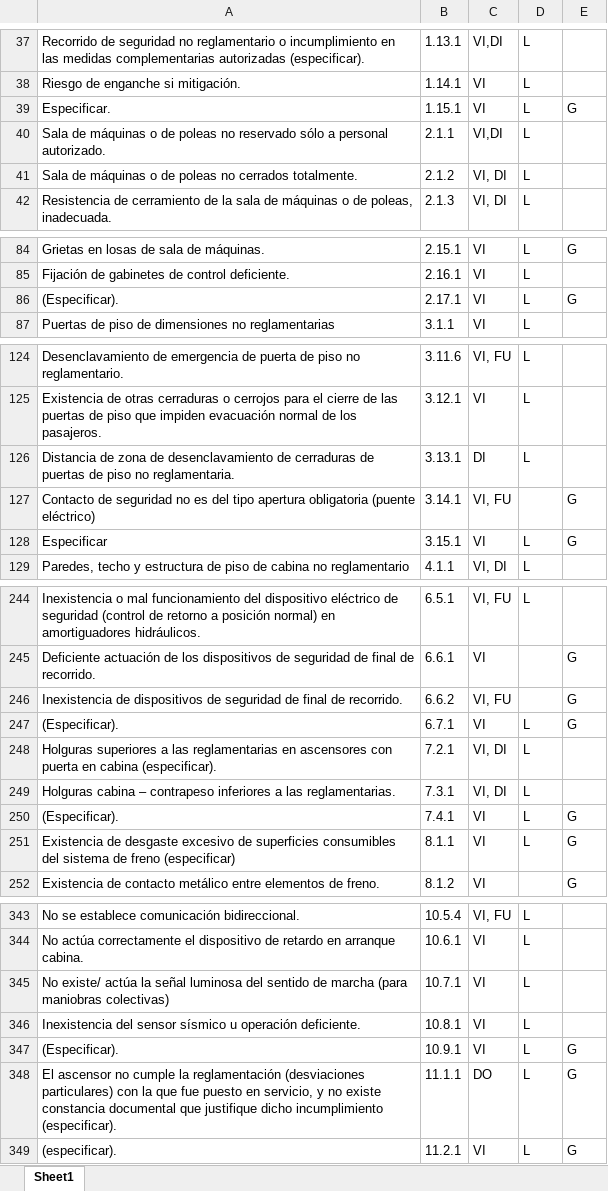
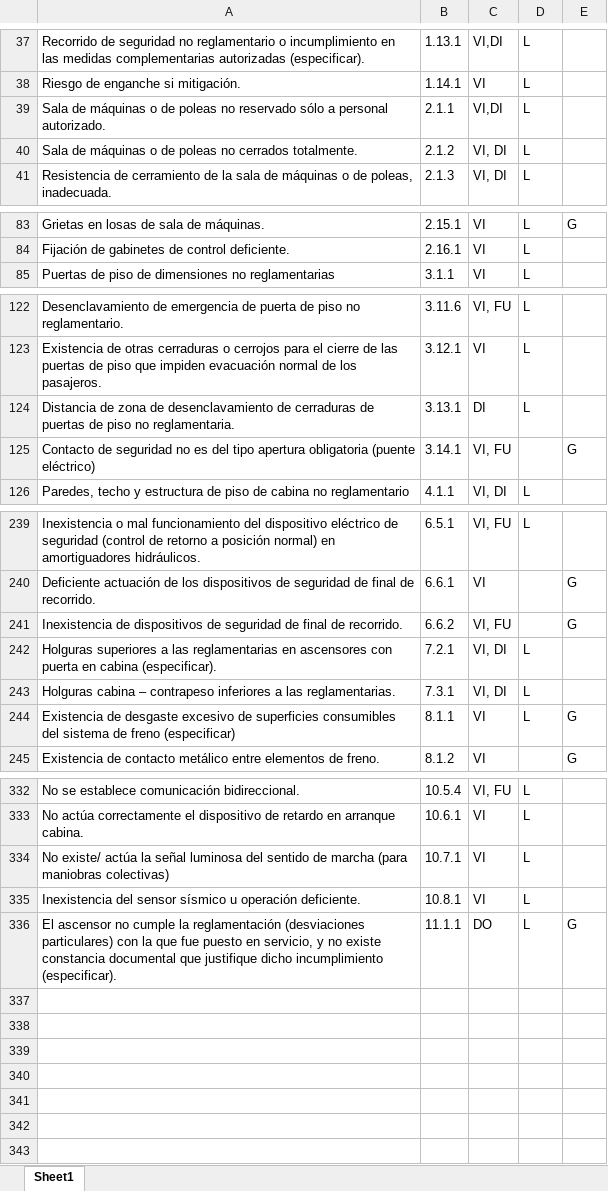
Before and after one commit to joigs/elevador, an Excel workbook: app/templates/template_rules_3.xlsx, sheet Sheet1, drawn as a sheet; only a part is shown, gaps mark what is left out; values as stored, in another font and other column widths than the file's, no borders; the diff covers the shown part only; the diff names each change by its address in the sheet, - before the commit and + after, or states it on an @@ line.

```diff
--- a/app/templates/template_rules_3.xlsx (sheet Sheet1)
+++ b/app/templates/template_rules_3.xlsx (sheet Sheet1)
-row 39: Especificar. | 1.15.1 | VI | L | G
-row 86: (Especificar). | 2.17.1 | VI | L | G
-row 128: Especificar | 3.15.1 | VI | L | G
-row 247: (Especificar). | 6.7.1 | VI | L | G
-row 250: (Especificar). | 7.4.1 | VI | L | G
-row 347: (Especificar). | 10.9.1 | VI | L | G
-row 349: (especificar). | 11.2.1 | VI | L | G
```
Also changed, not shown: 6 removed rows elsewhere in this sheet, formulas that keep their value, app/templates/template_rules_1.xlsx, app/templates/template_rules_2.xlsx, 1 other file.
